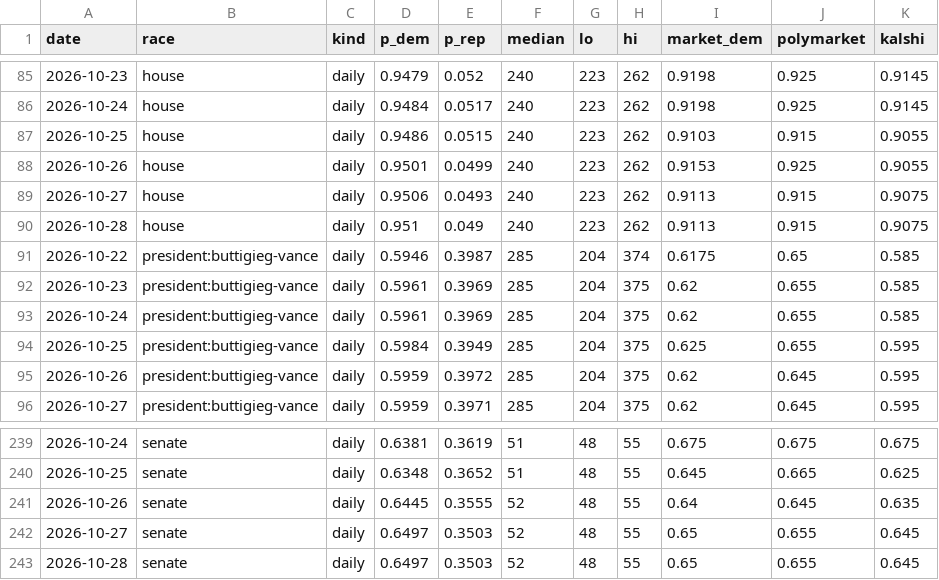
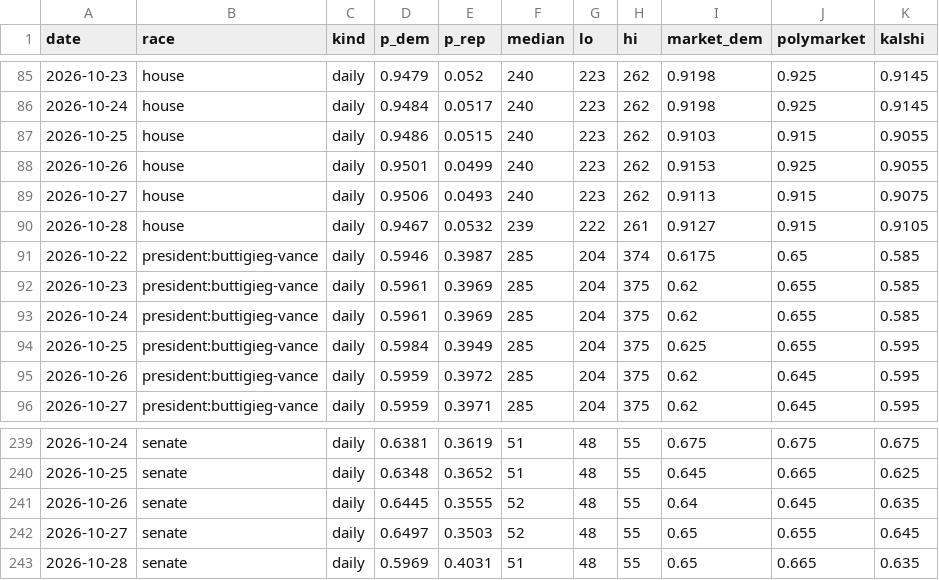
Before and after one commit to M3RK888/PolTracker, a CSV file: data/forecast_history.csv, drawn as a sheet; only a part is shown, gaps mark what is left out.

```diff
--- a/data/forecast_history.csv
+++ b/data/forecast_history.csv
@@ -89,3 +89,3 @@ date,race,kind,p_dem,p_rep,median,lo,hi,market_dem,polymarket,kalshi
 2026-10-27,house,daily,0.9506,0.0493,240,223,262,0.9113,0.915,0.9075
-2026-10-28,house,daily,0.951,0.049,240,223,262,0.9113,0.915,0.9075
+2026-10-28,house,daily,0.9467,0.0532,239,222,261,0.9127,0.915,0.9105
 2026-10-22,president:buttigieg-vance,daily,0.5946,0.3987,285,204,374,0.6175,0.65,0.585
@@ -242,2 +242,2 @@ date,race,kind,p_dem,p_rep,median,lo,hi,market_dem,polymarket,kalshi
 2026-10-27,senate,daily,0.6497,0.3503,52,48,55,0.65,0.655,0.645
-2026-10-28,senate,daily,0.6497,0.3503,52,48,55,0.65,0.655,0.645
+2026-10-28,senate,daily,0.5969,0.4031,51,48,55,0.65,0.665,0.635
```
Also changed, not shown: data/generic_ballot_2026.csv, data/markets.csv, 9 other files.
